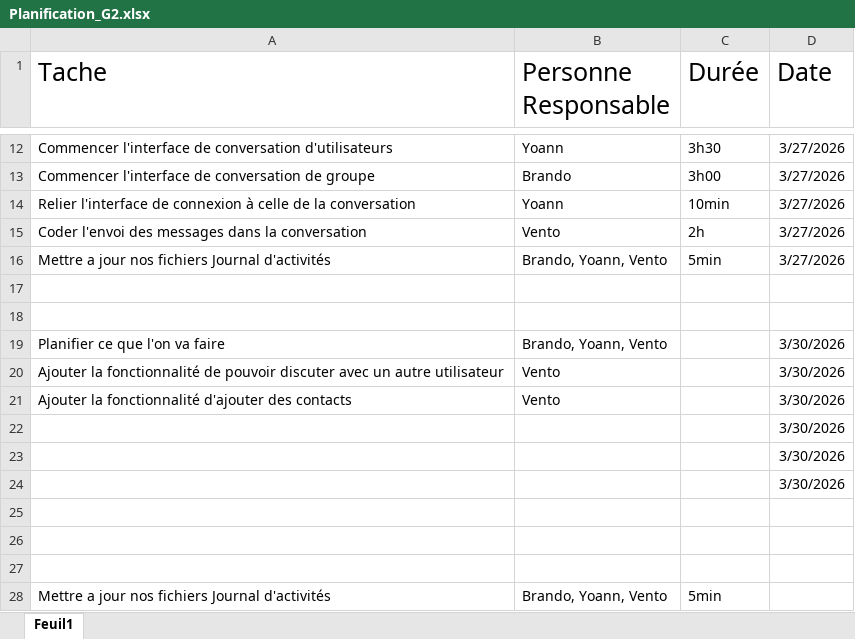
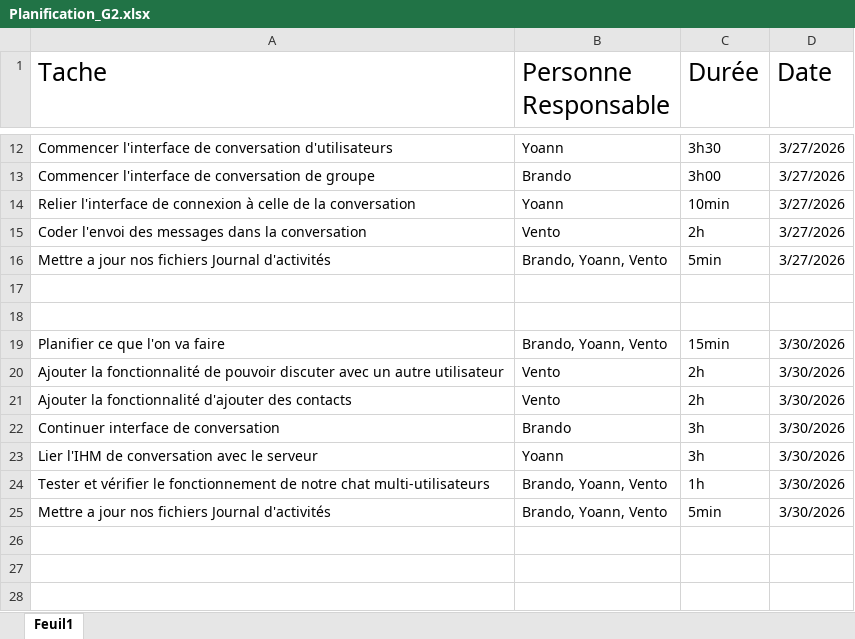
Before and after one commit to vento11b/mini-projet2, an Excel workbook: Planification/Planification_G2.xlsx, sheet Feuil1, drawn as a sheet; only a part is shown, gaps mark what is left out; values as stored, in another font and other column widths than the file's, no borders; removed rows and columns are numbered as before the commit, all else as after; the diff names each change by its address in the sheet, - before the commit and + after, or states it on an @@ line.

Commit message:
Update Planification_G2.xlsx

```diff
--- a/Planification/Planification_G2.xlsx (sheet Feuil1)
+++ b/Planification/Planification_G2.xlsx (sheet Feuil1)
-C19 (Durée): (empty)
+C19 (Durée): 15min
-C20:C21 (Durée): (empty)
+C20:C21 (Durée): 2h
-row 22:  |  |  | 3/30/2026
-row 23:  |  |  | 3/30/2026
-row 24:  |  |  | 3/30/2026
-row 22: (empty)
+row 22: Continuer interface de conversation | Brando | 3h | 3/30/2026
-row 23: (empty)
+row 23: Lier l'IHM de conversation avec le serveur | Yoann | 3h | 3/30/2026
-row 24: (empty)
+row 24: Tester et vérifier le fonctionnement de notre chat multi-utilisateurs | Brando, Yoann, Vento | 1h | 3/30/2026
-D25 (Date): (empty)
+D25 (Date): 3/30/2026
```
